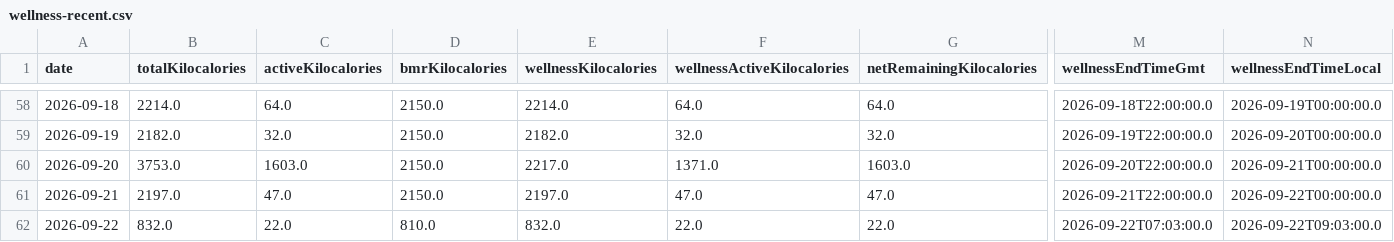
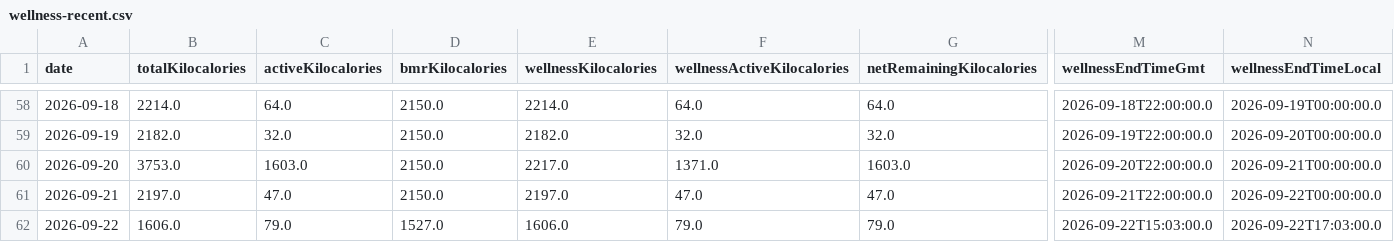
Before and after one commit to nicolasmahut-ui/garmin-data-frere, a CSV file: wellness-recent.csv, drawn as a sheet; only a part is shown, gaps mark what is left out; the diff covers the shown part only; the diff names each change by its address in the sheet, - before the commit and + after, or states it on an @@ line.

Commit message:
wellness recent 2026-09-22 16:00

```diff
--- a/wellness-recent.csv
+++ b/wellness-recent.csv
-B62 (totalKilocalories): 832.0
+B62 (totalKilocalories): 1606.0
-C62 (activeKilocalories): 22.0
+C62 (activeKilocalories): 79.0
-D62 (bmrKilocalories): 810.0
+D62 (bmrKilocalories): 1527.0
-E62 (wellnessKilocalories): 832.0
+E62 (wellnessKilocalories): 1606.0
-F62 (wellnessActiveKilocalories): 22.0
+F62 (wellnessActiveKilocalories): 79.0
-G62 (netRemainingKilocalories): 22.0
+G62 (netRemainingKilocalories): 79.0
-M62 (wellnessEndTimeGmt): 2026-09-22T07:03:00.0
+M62 (wellnessEndTimeGmt): 2026-09-22T15:03:00.0
-N62 (wellnessEndTimeLocal): 2026-09-22T09:03:00.0
+N62 (wellnessEndTimeLocal): 2026-09-22T17:03:00.0
```
Also changed, not shown: 42 edited cells elsewhere in this file.
